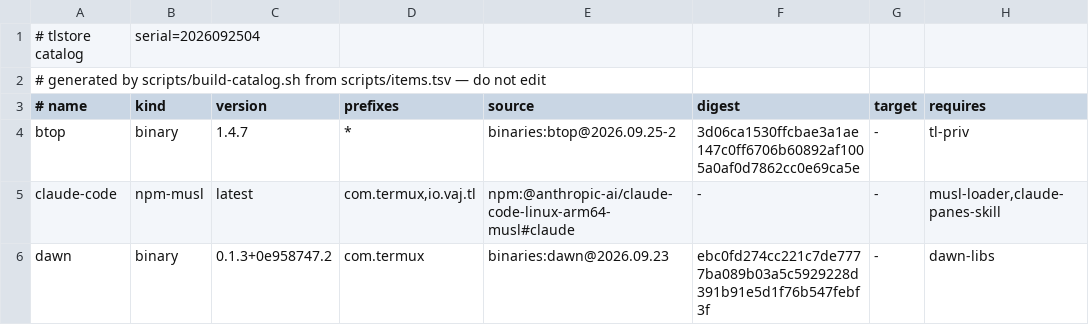
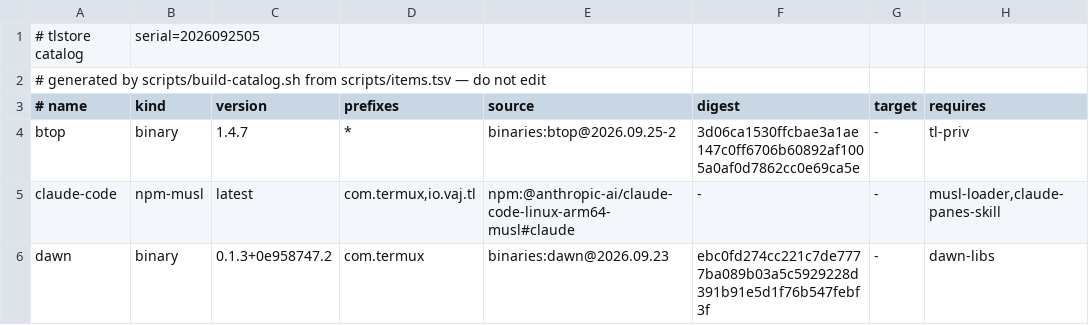
Before and after one commit to PickleHik3/termux-launcher-binaries, a TSV file: dist/catalog.tsv, drawn as a sheet; only a part is shown; the diff names each change by its address in the sheet, - before the commit and + after, or states it on an @@ line.

```diff
--- a/dist/catalog.tsv
+++ b/dist/catalog.tsv
-B1 (kind): serial=2026092504
+B1 (kind): serial=2026092505
```
Also changed, not shown: 6 other files.
